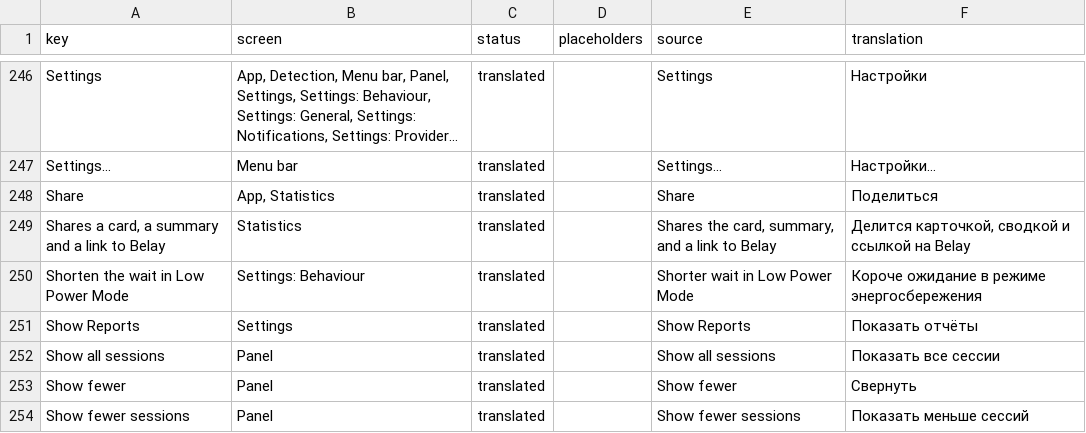
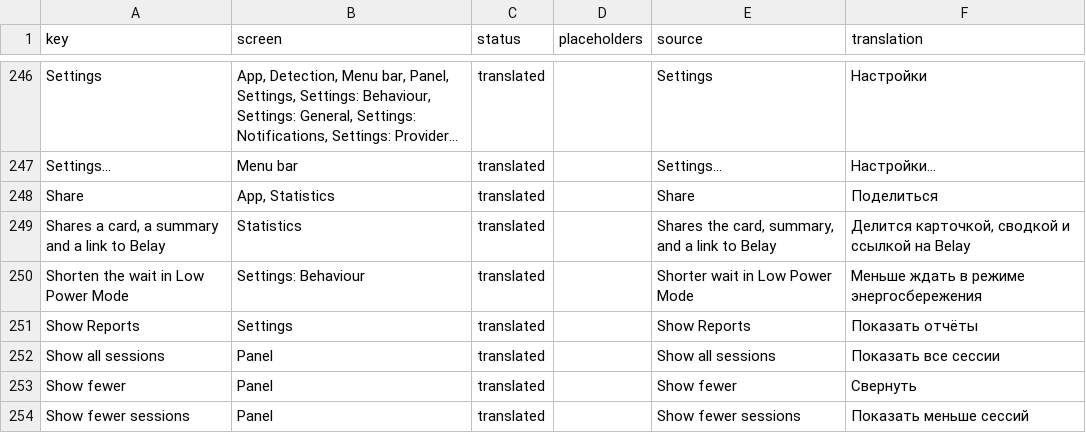
Before and after one commit to PerfectoWeb/Belay, a CSV file: Localization/ru.csv, drawn as a sheet; only a part is shown, gaps mark what is left out; long unchanged cells end in …; the diff covers the shown part only.

```diff
--- a/Localization/ru.csv
+++ b/Localization/ru.csv
@@ -252,3 +252,3 @@ Share,"App, Statistics",translated,,Share,Поделиться
 "Shares a card, a summary and a link to Belay",Statistics,translated,,"Shares the card, summary, and a link to Belay","Делится карточкой, сводкой и ссылкой на Belay"
-Shorten the wait in Low Power Mode,Settings: Behaviour,translated,,Shorter wait in Low Power Mode,Короче ожидание в режиме энергосбережения
+Shorten the wait in Low Power Mode,Settings: Behaviour,translated,,Shorter wait in Low Power Mode,Меньше ждать в режиме энергосбережения
 Show Reports,Settings,translated,,Show Reports,Показать отчёты
```
Also changed, not shown: 33 edited cells elsewhere in this file, 2 other files.
